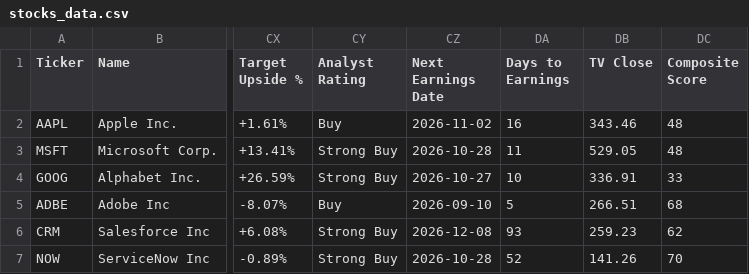
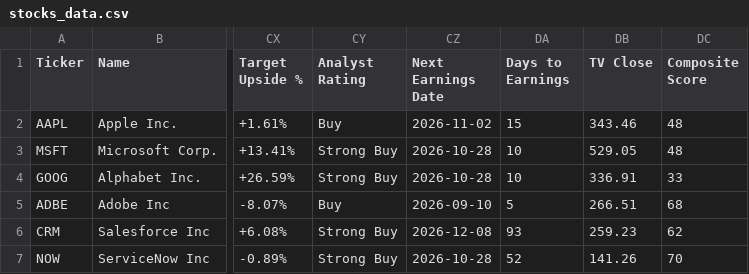
Before and after one commit to saiganesh-tanneru/stock-analyzer, a CSV file: stocks_data.csv, drawn as a sheet; only a part is shown, gaps mark what is left out; the diff names each change by its address in the sheet, - before the commit and + after, or states it on an @@ line.

```diff
--- a/stocks_data.csv
+++ b/stocks_data.csv
-DA2 (Days to Earnings): 16
+DA2 (Days to Earnings): 15
-DA3 (Days to Earnings): 11
+DA3 (Days to Earnings): 10
-CZ4 (Next Earnings Date): 2026-10-27
+CZ4 (Next Earnings Date): 2026-10-28
```
Also changed, not shown: 2 other files.
